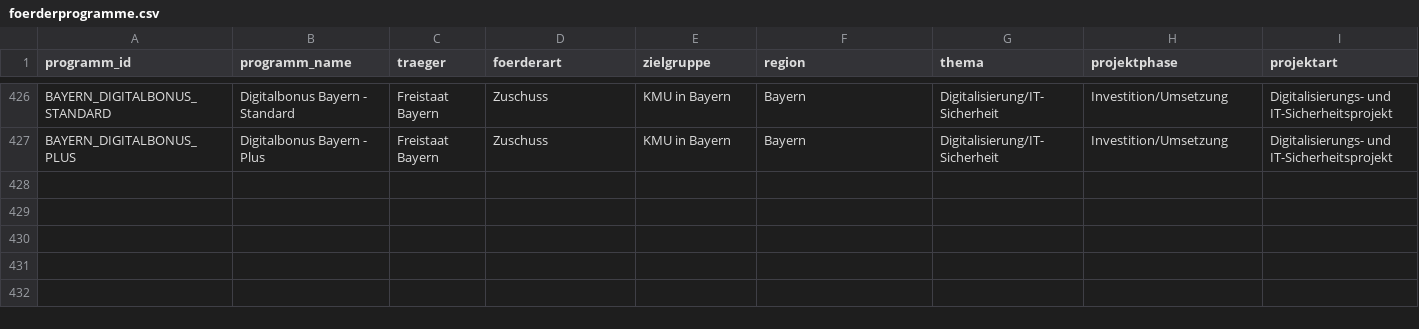
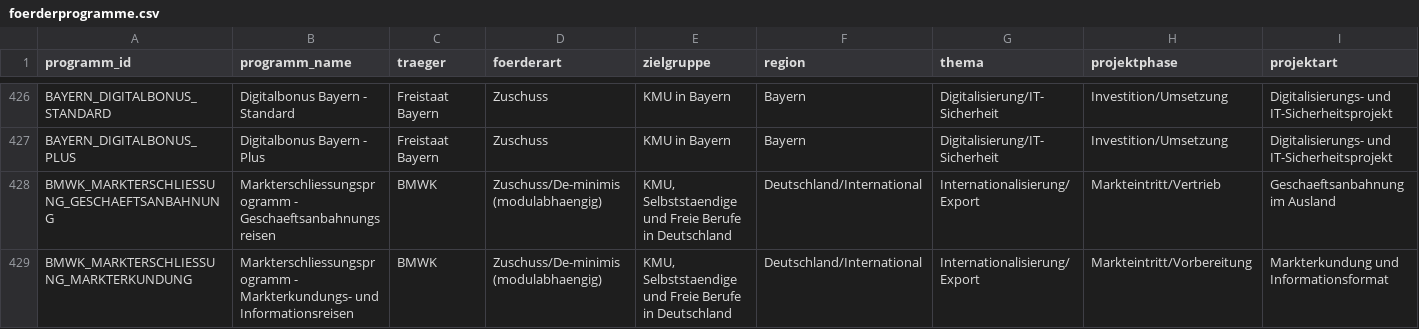
Before and after one commit to weissio/foerdermittel-navigator, a CSV file: data/foerderprogramme.csv, drawn as a sheet; only a part is shown, gaps mark what is left out; rows hold the shown columns only; the diff names each change by its address in the sheet, - before the commit and + after, or states it on an @@ line.

Commit message:
data: markterschliessung module +2

```diff
--- a/data/foerderprogramme.csv
+++ b/data/foerderprogramme.csv
+row 428: BMWK_MARKTERSCHLIESSUNG_GESCHAEFTSANBAHNUNG | Markterschliessungsprogramm - Geschaeftsanbahnungsreisen | BMWK | Zuschuss/De-minimis (modulabhaengig) | KMU, Selbststaendige und Freie Berufe in Deutschland | Deutschland/International | Internationalisierung/Export | Markteintritt/Vertrieb | Geschaeftsanbahnung im Ausland
+row 429: BMWK_MARKTERSCHLIESSUNG_MARKTERKUNDUNG | Markterschliessungsprogramm - Markterkundungs- und Informationsreisen | BMWK | Zuschuss/De-minimis (modulabhaengig) | KMU, Selbststaendige und Freie Berufe in Deutschland | Deutschland/International | Internationalisierung/Export | Markteintritt/Vorbereitung | Markterkundung und Informationsformat
```
Also changed, not shown: 4 other files.
